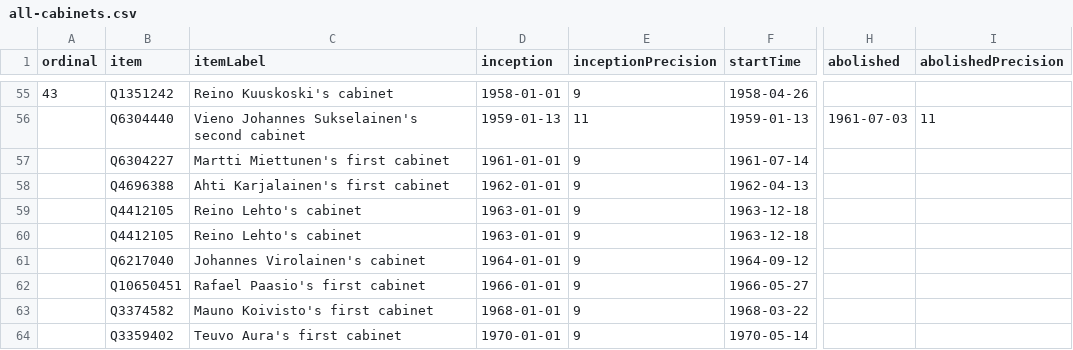
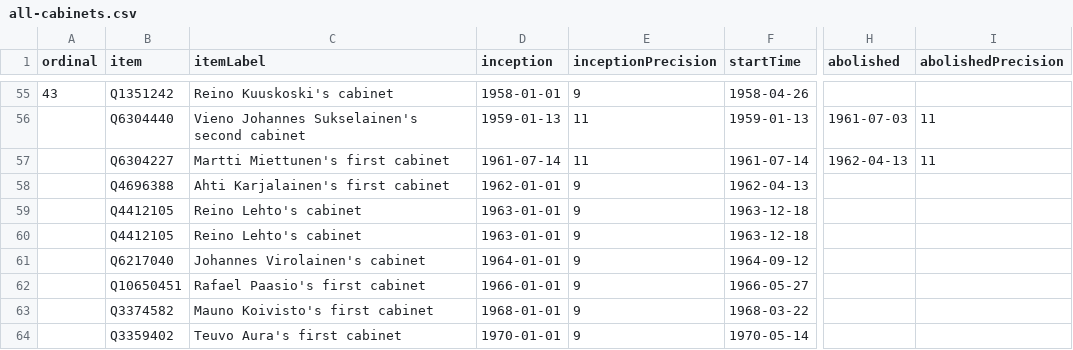
Before and after one commit to every-politician-scrapers/finland-cabinet, a CSV file: wikidata/results/all-cabinets.csv, drawn as a sheet; only a part is shown, gaps mark what is left out; the diff names each change by its address in the sheet, - before the commit and + after, or states it on an @@ line.

Commit message:
Run SPARQL queries

```diff
--- a/wikidata/results/all-cabinets.csv
+++ b/wikidata/results/all-cabinets.csv
-D57 (inception): 1961-01-01
+D57 (inception): 1961-07-14
-E57 (inceptionPrecision): 9
+E57 (inceptionPrecision): 11
-H57 (abolished): (empty)
+H57 (abolished): 1962-04-13
-I57 (abolishedPrecision): (empty)
+I57 (abolishedPrecision): 11
```
